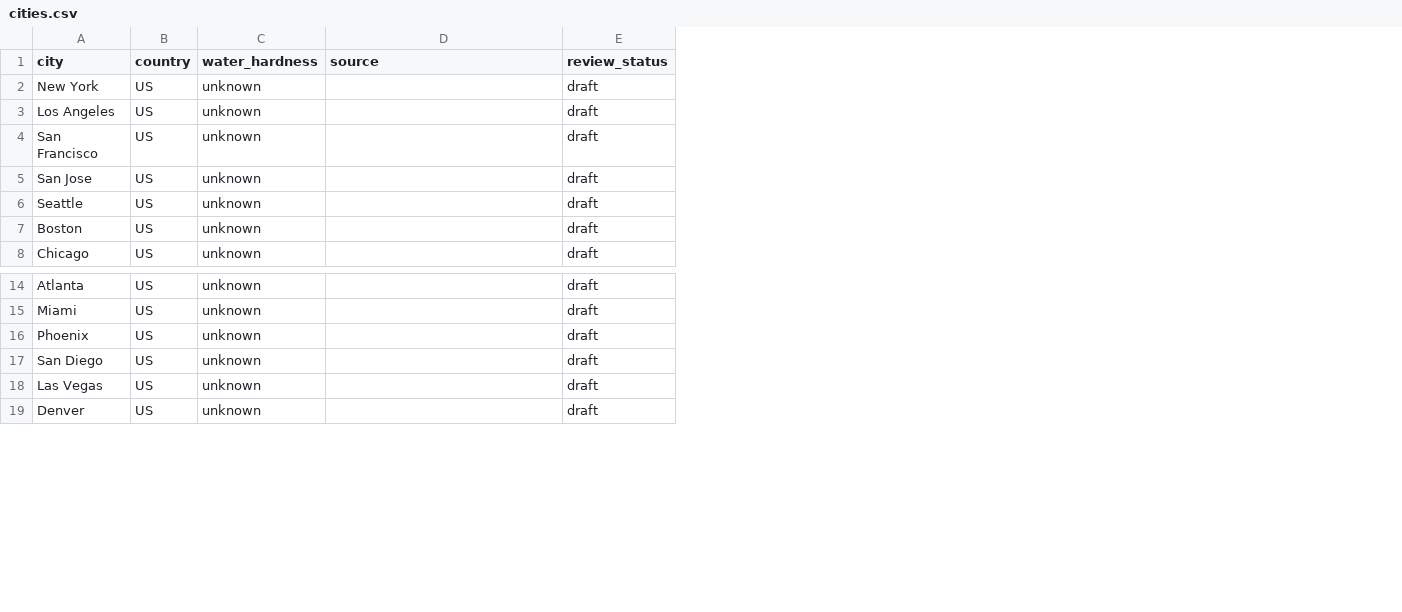
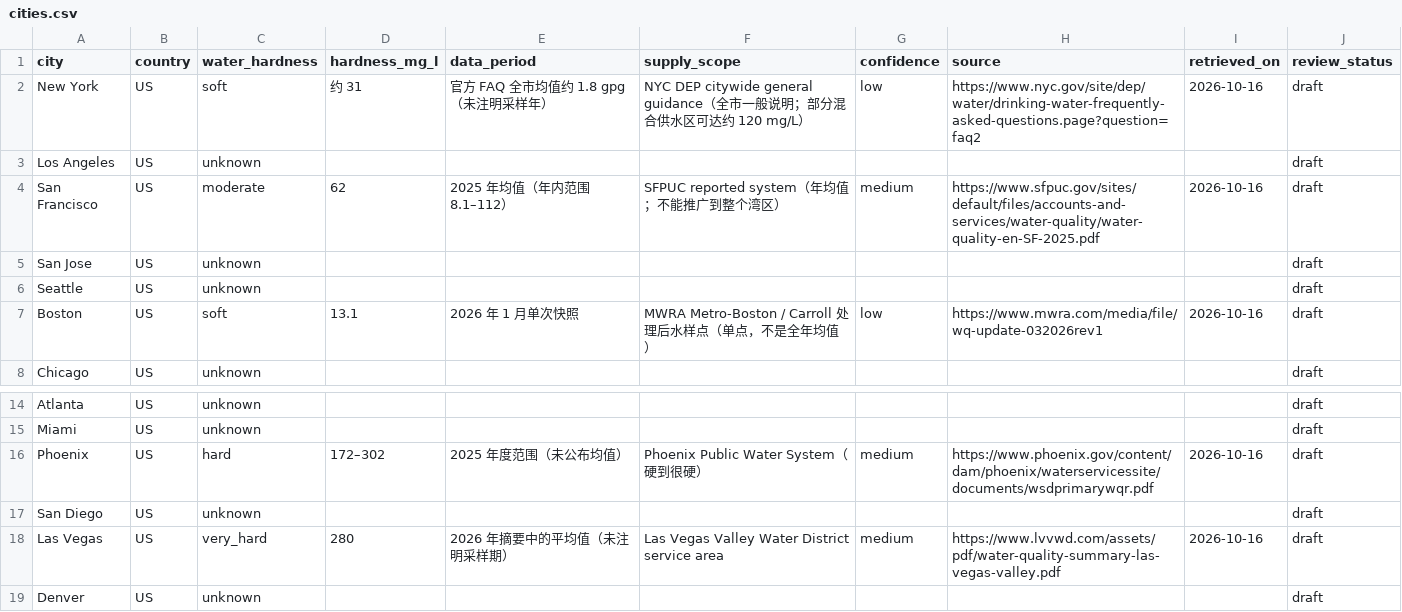
Before and after one commit to sprite2140-art/skincare, a CSV file: data/cities.csv, drawn as a sheet; only a part is shown, gaps mark what is left out; addresses are those after the commit; the diff names each change by its address in the sheet, - before the commit and + after, or states it on an @@ line.

```diff
--- a/data/cities.csv
+++ b/data/cities.csv
+column D (hardness_mg_l), rows 2-7: 约 31 |  | 62 |  |  | 13.1; rows 16-18: 172–302 |  | 280
+column E (data_period), rows 2-7: 官方 FAQ 全市均值约 1.8 gpg（未注明采样年） |  | 2025 年均值（年内范围 8.1–112） |  |  | 2026 年 1 月单次快照; rows 16-18: 2025 年度范围（未公布均值） |  | 2026 年摘要中的平均值（未注明采样期）
+column F (supply_scope), rows 2-7: NYC DEP citywide general guidance（全市一般说明；部分混合供水区可达约 120 mg/L） |  | SFPUC reported system（年均值；不能推广到整个湾区） |  |  | MWRA Metro-Boston / Carroll 处理后水样点（单点，不是全年均值）; rows 16-18: Phoenix Public Water System（硬到很硬） |  | Las Vegas Valley Water District service area
+column G (confidence), rows 2-7: low |  | medium |  |  | low; rows 16-18: medium |  | medium
+column I (retrieved_on), rows 2-7: 2026-10-16 |  | 2026-10-16 |  |  | 2026-10-16; rows 16-18: 2026-10-16 |  | 2026-10-16
-C2 (water_hardness): unknown
+C2 (water_hardness): soft
-H2 (source): (empty)
+H2 (source): https://www.nyc.gov/site/dep/water/drinking-water-frequently-asked-questions.page?question=faq2
-C4 (water_hardness): unknown
+C4 (water_hardness): moderate
-H4 (source): (empty)
+H4 (source): https://www.sfpuc.gov/sites/default/files/accounts-and-services/water-quality/water-quality-en-SF-2025.pdf
-C7 (water_hardness): unknown
+C7 (water_hardness): soft
-H7 (source): (empty)
+H7 (source): https://www.mwra.com/media/file/wq-update-032026rev1
-C16 (water_hardness): unknown
+C16 (water_hardness): hard
-H16 (source): (empty)
+H16 (source): https://www.phoenix.gov/content/dam/phoenix/waterservicessite/documents/wsdprimarywqr.pdf
-C18 (water_hardness): unknown
+C18 (water_hardness): very_hard
-H18 (source): (empty)
+H18 (source): https://www.lvvwd.com/assets/pdf/water-quality-summary-las-vegas-valley.pdf
```
Also changed, not shown: 33 other files.
